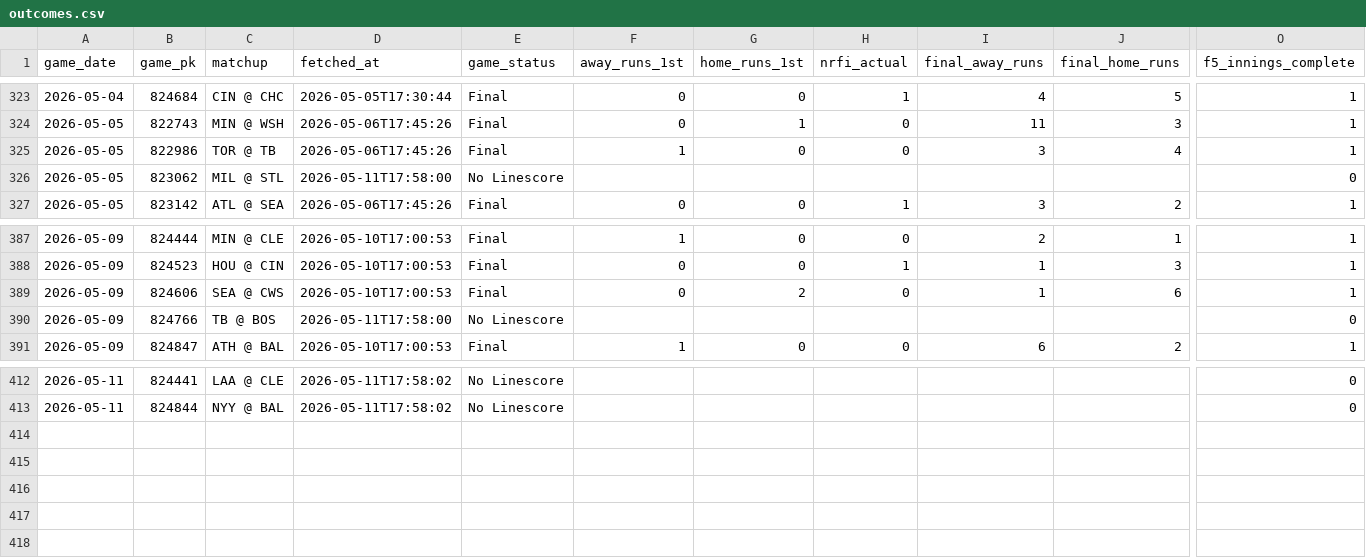
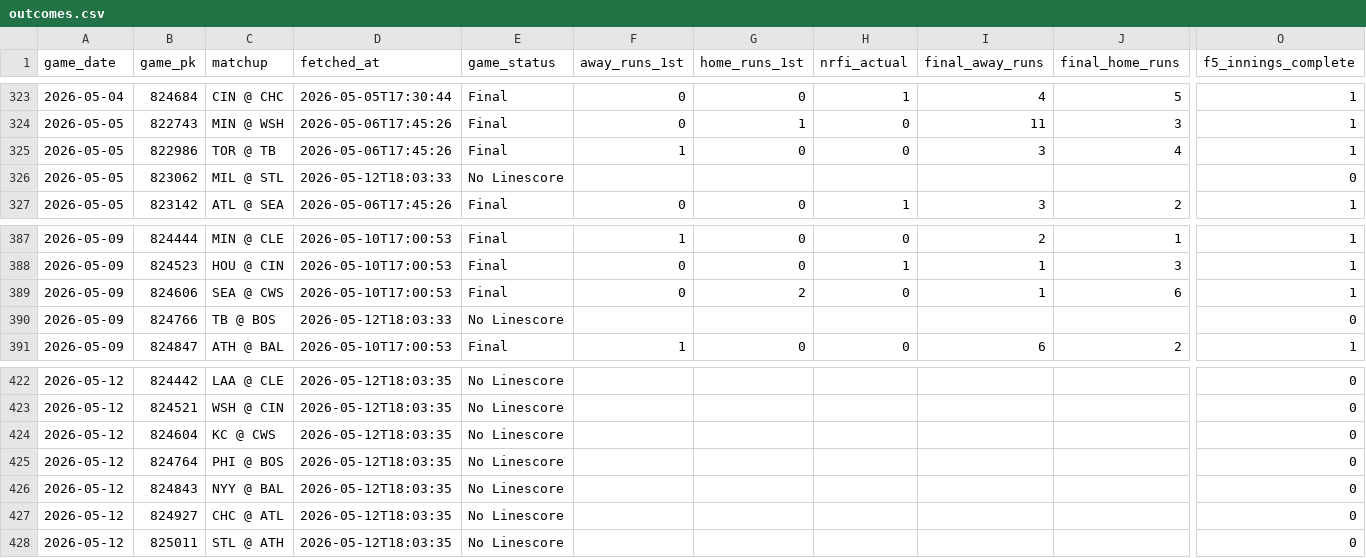
Before and after one commit to EvanOssege/NRFI, a CSV file: output/outcomes.csv, drawn as a sheet; only a part is shown, gaps mark what is left out; addresses are those after the commit; rows hold the shown columns only; the diff covers the shown part only; the diff names each change by its address in the sheet, - before the commit and + after, or states it on an @@ line.

```diff
--- a/output/outcomes.csv
+++ b/output/outcomes.csv
-D326 (fetched_at): 2026-05-11T17:58:00
+D326 (fetched_at): 2026-05-12T18:03:33
-D390 (fetched_at): 2026-05-11T17:58:00
+D390 (fetched_at): 2026-05-12T18:03:33
-A422 (game_date): 2026-05-11
+A422 (game_date): 2026-05-12
-B422 (game_pk): 824441
+B422 (game_pk): 824442
-D422 (fetched_at): 2026-05-11T17:58:02
+D422 (fetched_at): 2026-05-12T18:03:35
+row 423: 2026-05-12 | 824521 | WSH @ CIN | 2026-05-12T18:03:35 | No Linescore |  |  |  |  |  | 0
+row 424: 2026-05-12 | 824604 | KC @ CWS | 2026-05-12T18:03:35 | No Linescore |  |  |  |  |  | 0
+row 425: 2026-05-12 | 824764 | PHI @ BOS | 2026-05-12T18:03:35 | No Linescore |  |  |  |  |  | 0
-A426 (game_date): 2026-05-11
+A426 (game_date): 2026-05-12
-B426 (game_pk): 824844
+B426 (game_pk): 824843
-D426 (fetched_at): 2026-05-11T17:58:02
+D426 (fetched_at): 2026-05-12T18:03:35
+row 427: 2026-05-12 | 824927 | CHC @ ATL | 2026-05-12T18:03:35 | No Linescore |  |  |  |  |  | 0
+row 428: 2026-05-12 | 825011 | STL @ ATH | 2026-05-12T18:03:35 | No Linescore |  |  |  |  |  | 0
```
Also changed, not shown: 10 added rows and 30 edited cells elsewhere in this file, output/predictions.csv, 5 other files.
